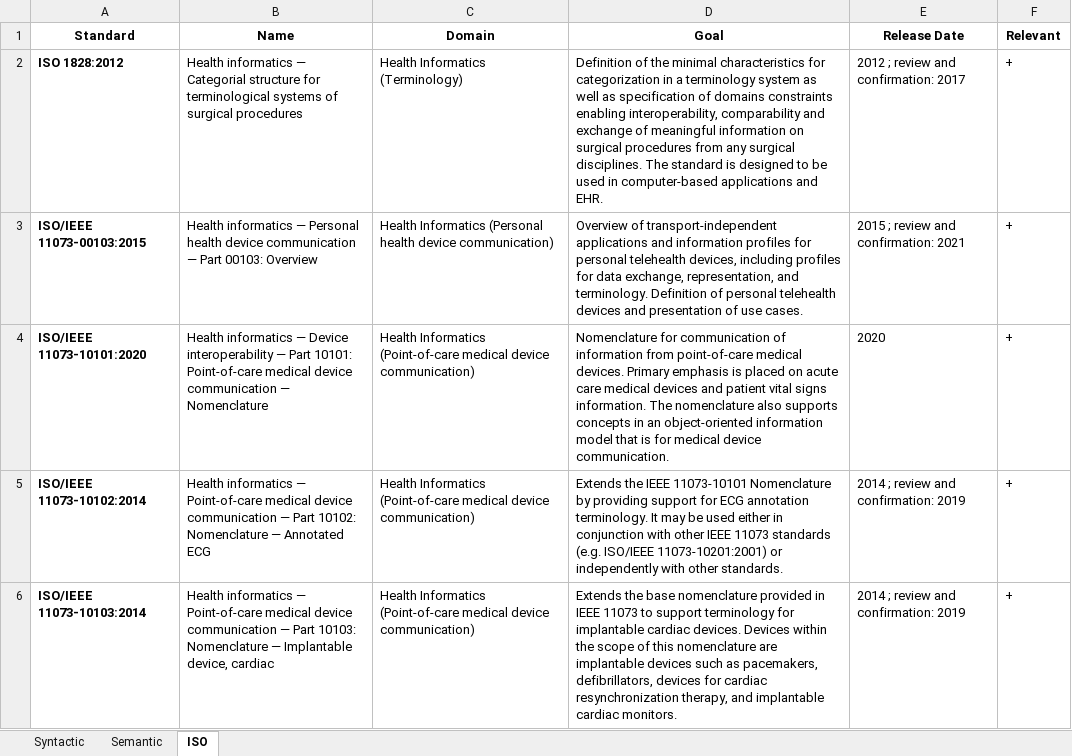
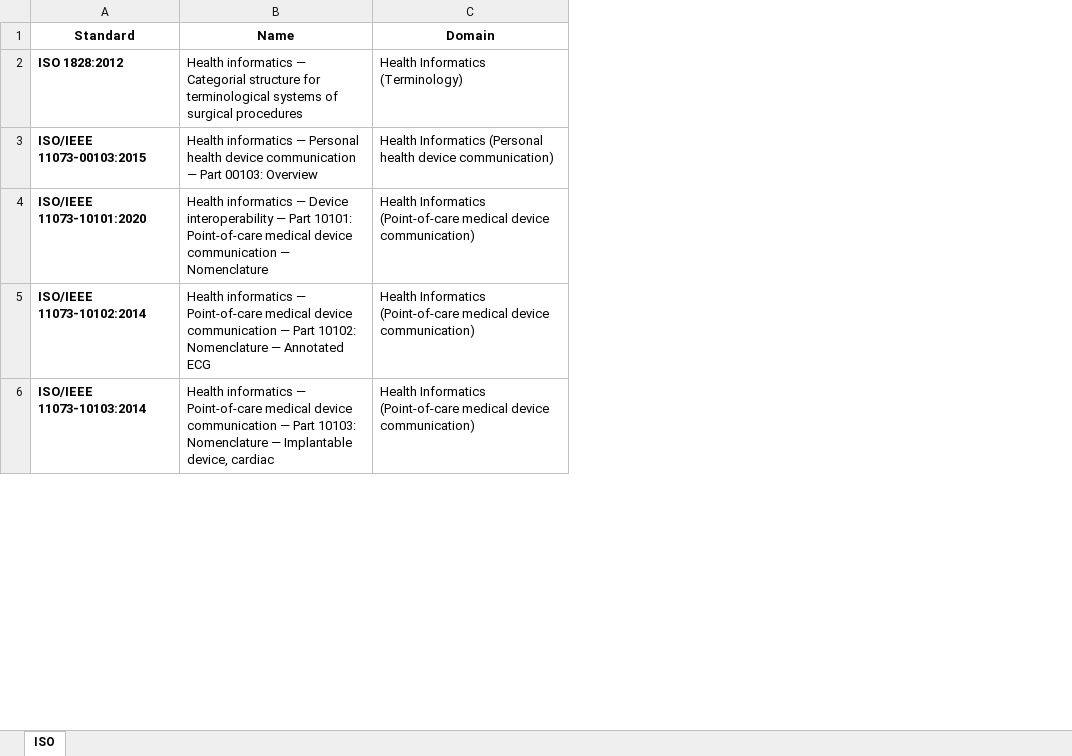
Before and after one commit to nfdi4health/IdentifiedStandards, an Excel workbook: Additional_File_2.xlsx, sheet ISO, drawn as a sheet; only a part is shown; values as stored, in another font and other column widths than the file's, no borders; the diff covers the shown part only; the diff names each change by its address in the sheet, - before the commit and + after, or states it on an @@ line.

```diff
--- a/Additional_File_2.xlsx (sheet ISO)
+++ b/Additional_File_2.xlsx (sheet ISO)
-sheet tab: Syntactic
-sheet tab: Semantic
-column D (Goal), rows 2-6: Definition of the minimal characteristics for categorization in a terminology system as well as specification of domains constraints enabling interoperability, comparability and exchange of meaningful information on surgical procedures from any surgical disciplines. The standard is designed to be used in computer-based applications and EHR. | Overview of transport-independent applications and information profiles for personal telehealth devices, including profiles for data exchange, representation, and terminology. Definition of personal telehealth devices and presentation of use cases. | Nomenclature for communication of information from point-of-care medical devices. Primary emphasis is placed on acute care medical devices and patient vital signs information. The nomenclature also supports concepts in an object-oriented information model that is for medical device communication. | Extends the IEEE 11073-10101 Nomenclature by providing support for ECG annotation terminology. It may be used either in conjunction with other IEEE 11073 standards (e.g. ISO/IEEE 11073-10201:2001) or independently with other standards. | Extends the base nomenclature provided in IEEE 11073 to support terminology for implantable cardiac devices. Devices within the scope of this nomenclature are implantable devices such as pacemakers, defibrillators, devices for cardiac resynchronization therapy, and implantable cardiac monitors.
-column E (Release Date), rows 2-6: 2012 ; review and confirmation: 2017 | 2015 ; review and confirmation: 2021 | 2020 | 2014 ; review and confirmation: 2019 | 2014 ; review and confirmation: 2019
-column F (Relevant), rows 2-6: all +
```
Also changed, not shown: 1 edited cell elsewhere in this sheet.
